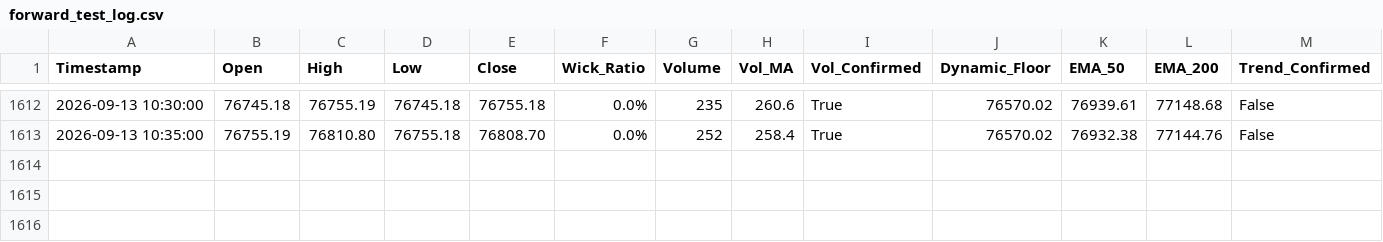
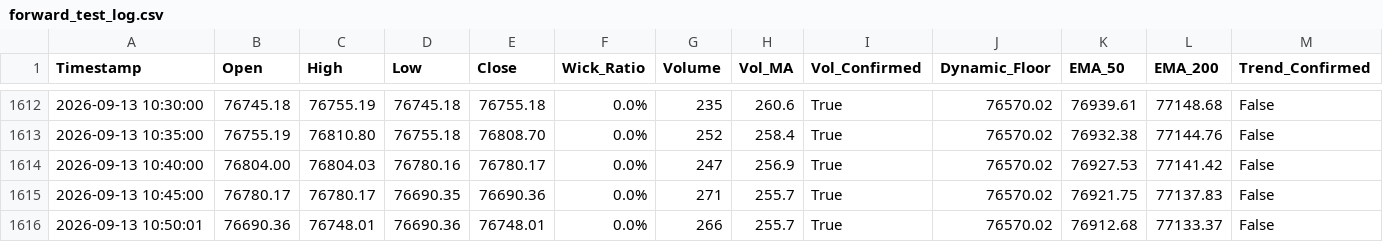
Before and after one commit to shashidaren/bitcoin-trading-bot, a CSV file: forward_test_log.csv, drawn as a sheet; only a part is shown, gaps mark what is left out; rows hold the shown columns only; the diff names each change by its address in the sheet, - before the commit and + after, or states it on an @@ line.

Commit message:
data collection 305

```diff
--- a/forward_test_log.csv
+++ b/forward_test_log.csv
+row 1614: 2026-09-13 10:40:00 | 76804.00 | 76804.03 | 76780.16 | 76780.17 | 0.0% | 247 | 256.9 | True | 76570.02 | 76927.53 | 77141.42 | False
+row 1615: 2026-09-13 10:45:00 | 76780.17 | 76780.17 | 76690.35 | 76690.36 | 0.0% | 271 | 255.7 | True | 76570.02 | 76921.75 | 77137.83 | False
+row 1616: 2026-09-13 10:50:01 | 76690.36 | 76748.01 | 76690.36 | 76748.01 | 0.0% | 266 | 255.7 | True | 76570.02 | 76912.68 | 77133.37 | False
```
Also changed, not shown: 1 other file.
